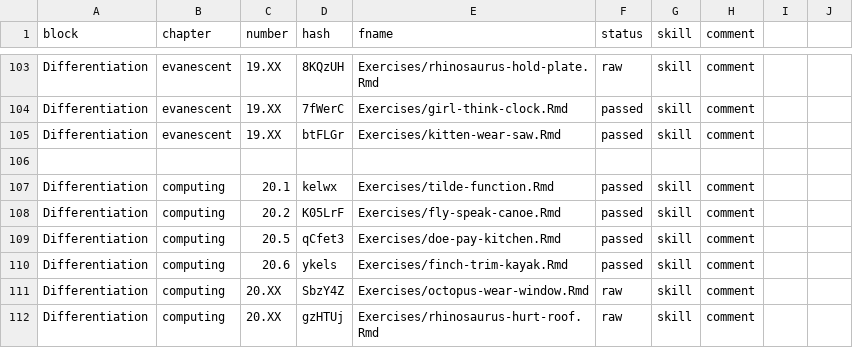
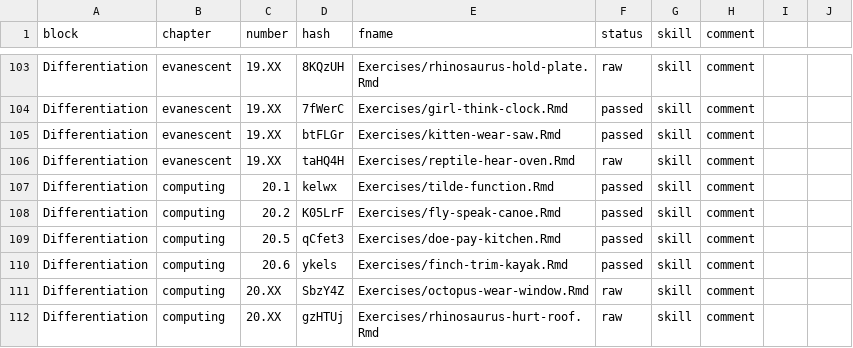
Before and after one commit to dtkaplan/MC2, a CSV file: exercise-roster.csv, drawn as a sheet; only a part is shown, gaps mark what is left out.

Commit message:
Finished (?) sorting out the first 4 chapter of the Differentiation block.

```diff
--- a/exercise-roster.csv
+++ b/exercise-roster.csv
@@ -105,3 +105,3 @@ Differentiation, evanescent, "19.XX", "7fWerC", "Exercises/girl-think-clock.Rmd"
 Differentiation, evanescent, "19.XX", "btFLGr", "Exercises/kitten-wear-saw.Rmd", passed, skill, comment
-
+Differentiation, evanescent, "19.XX", "taHQ4H", "Exercises/reptile-hear-oven.Rmd", raw, skill, comment
 Differentiation, computing, "20.1", "kelwx", "Exercises/tilde-function.Rmd", passed, skill, comment
```
Also changed, not shown: 5 other files.
